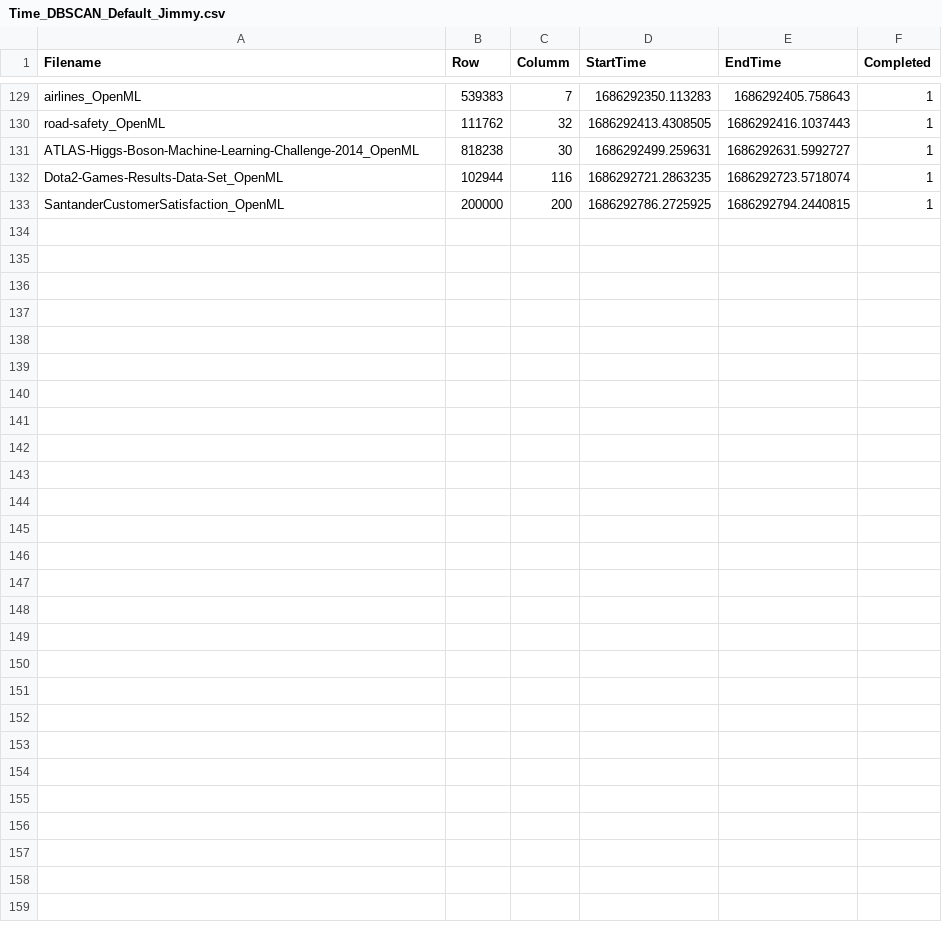
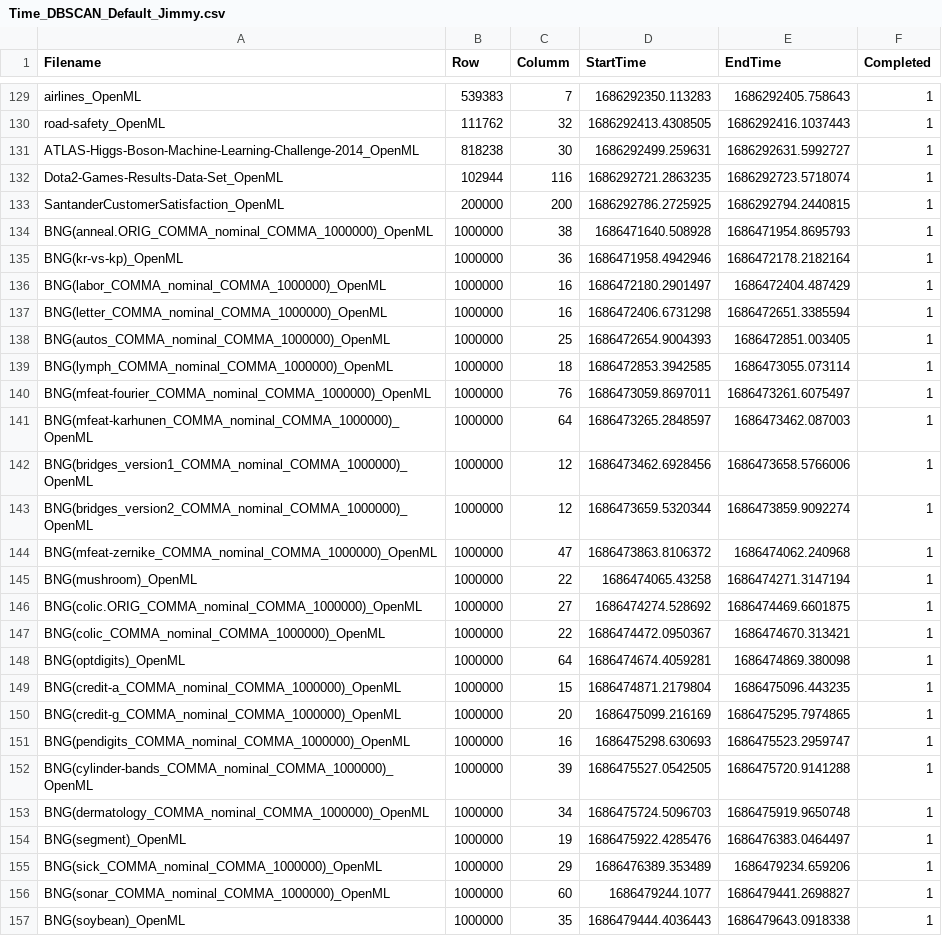
Before and after one commit to MuyeedAhmed/AcceleratedUL, a CSV file: MemoryStats/Time_DBSCAN_Default_Jimmy.csv, drawn as a sheet; only a part is shown, gaps mark what is left out; the diff names each change by its address in the sheet, - before the commit and + after, or states it on an @@ line.

Commit message:
DBSCAN Default Jimmy Partial O

```diff
--- a/MemoryStats/Time_DBSCAN_Default_Jimmy.csv
+++ b/MemoryStats/Time_DBSCAN_Default_Jimmy.csv
+row 134: BNG(anneal.ORIG_COMMA_nominal_COMMA_1000000)_OpenML | 1000000 | 38 | 1686471640.508928 | 1686471954.8695793 | 1
+row 135: BNG(kr-vs-kp)_OpenML | 1000000 | 36 | 1686471958.4942946 | 1686472178.2182164 | 1
+row 136: BNG(labor_COMMA_nominal_COMMA_1000000)_OpenML | 1000000 | 16 | 1686472180.2901497 | 1686472404.487429 | 1
+row 137: BNG(letter_COMMA_nominal_COMMA_1000000)_OpenML | 1000000 | 16 | 1686472406.6731298 | 1686472651.3385594 | 1
+row 138: BNG(autos_COMMA_nominal_COMMA_1000000)_OpenML | 1000000 | 25 | 1686472654.9004393 | 1686472851.003405 | 1
+row 139: BNG(lymph_COMMA_nominal_COMMA_1000000)_OpenML | 1000000 | 18 | 1686472853.3942585 | 1686473055.073114 | 1
+row 140: BNG(mfeat-fourier_COMMA_nominal_COMMA_1000000)_OpenML | 1000000 | 76 | 1686473059.8697011 | 1686473261.6075497 | 1
+row 141: BNG(mfeat-karhunen_COMMA_nominal_COMMA_1000000)_OpenML | 1000000 | 64 | 1686473265.2848597 | 1686473462.087003 | 1
+row 142: BNG(bridges_version1_COMMA_nominal_COMMA_1000000)_OpenML | 1000000 | 12 | 1686473462.6928456 | 1686473658.5766006 | 1
+row 143: BNG(bridges_version2_COMMA_nominal_COMMA_1000000)_OpenML | 1000000 | 12 | 1686473659.5320344 | 1686473859.9092274 | 1
+row 144: BNG(mfeat-zernike_COMMA_nominal_COMMA_1000000)_OpenML | 1000000 | 47 | 1686473863.8106372 | 1686474062.240968 | 1
+row 145: BNG(mushroom)_OpenML | 1000000 | 22 | 1686474065.43258 | 1686474271.3147194 | 1
+row 146: BNG(colic.ORIG_COMMA_nominal_COMMA_1000000)_OpenML | 1000000 | 27 | 1686474274.528692 | 1686474469.6601875 | 1
+row 147: BNG(colic_COMMA_nominal_COMMA_1000000)_OpenML | 1000000 | 22 | 1686474472.0950367 | 1686474670.313421 | 1
+row 148: BNG(optdigits)_OpenML | 1000000 | 64 | 1686474674.4059281 | 1686474869.380098 | 1
+row 149: BNG(credit-a_COMMA_nominal_COMMA_1000000)_OpenML | 1000000 | 15 | 1686474871.2179804 | 1686475096.443235 | 1
+row 150: BNG(credit-g_COMMA_nominal_COMMA_1000000)_OpenML | 1000000 | 20 | 1686475099.216169 | 1686475295.7974865 | 1
+row 151: BNG(pendigits_COMMA_nominal_COMMA_1000000)_OpenML | 1000000 | 16 | 1686475298.630693 | 1686475523.2959747 | 1
+row 152: BNG(cylinder-bands_COMMA_nominal_COMMA_1000000)_OpenML | 1000000 | 39 | 1686475527.0542505 | 1686475720.9141288 | 1
+row 153: BNG(dermatology_COMMA_nominal_COMMA_1000000)_OpenML | 1000000 | 34 | 1686475724.5096703 | 1686475919.9650748 | 1
+row 154: BNG(segment)_OpenML | 1000000 | 19 | 1686475922.4285476 | 1686476383.0464497 | 1
+row 155: BNG(sick_COMMA_nominal_COMMA_1000000)_OpenML | 1000000 | 29 | 1686476389.353489 | 1686479234.659206 | 1
+row 156: BNG(sonar_COMMA_nominal_COMMA_1000000)_OpenML | 1000000 | 60 | 1686479244.1077 | 1686479441.2698827 | 1
+row 157: BNG(soybean)_OpenML | 1000000 | 35 | 1686479444.4036443 | 1686479643.0918338 | 1
```
Also changed, not shown: 1 other file.
